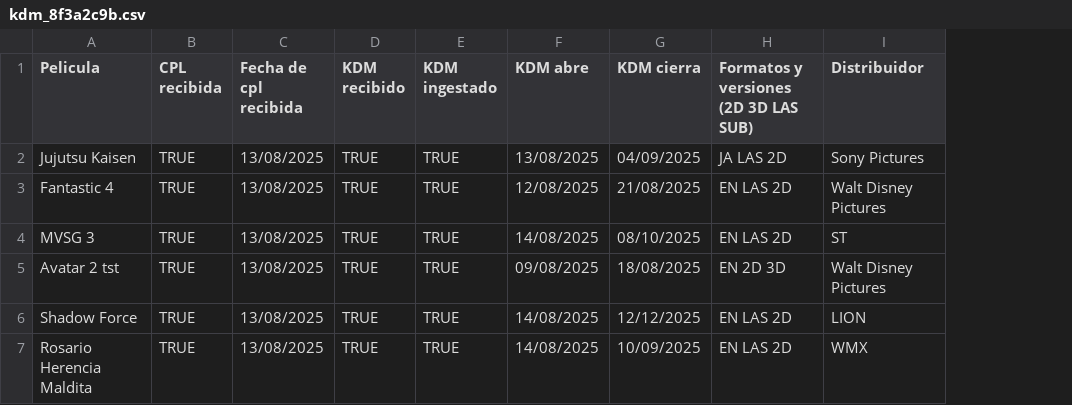
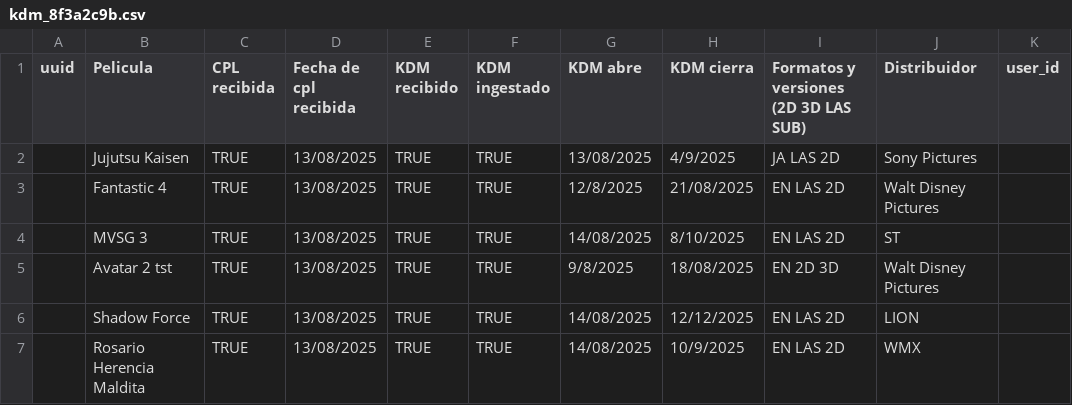
Before and after one commit to arturoservin/Control-de-KDM, a CSV file: kdm_8f3a2c9b.csv, drawn as a sheet; addresses are those after the commit; the diff names each change by its address in the sheet, - before the commit and + after, or states it on an @@ line.

```diff
--- a/kdm_8f3a2c9b.csv
+++ b/kdm_8f3a2c9b.csv
+column A (uuid), empty
+column K (user_id), empty
-H2 (KDM cierra): 04/09/2025
+H2 (KDM cierra): 4/9/2025
-G3 (KDM abre): 12/08/2025
+G3 (KDM abre): 12/8/2025
-H4 (KDM cierra): 08/10/2025
+H4 (KDM cierra): 8/10/2025
-G5 (KDM abre): 09/08/2025
+G5 (KDM abre): 9/8/2025
-H7 (KDM cierra): 10/09/2025
+H7 (KDM cierra): 10/9/2025
```
Also changed, not shown: 2 other files.
